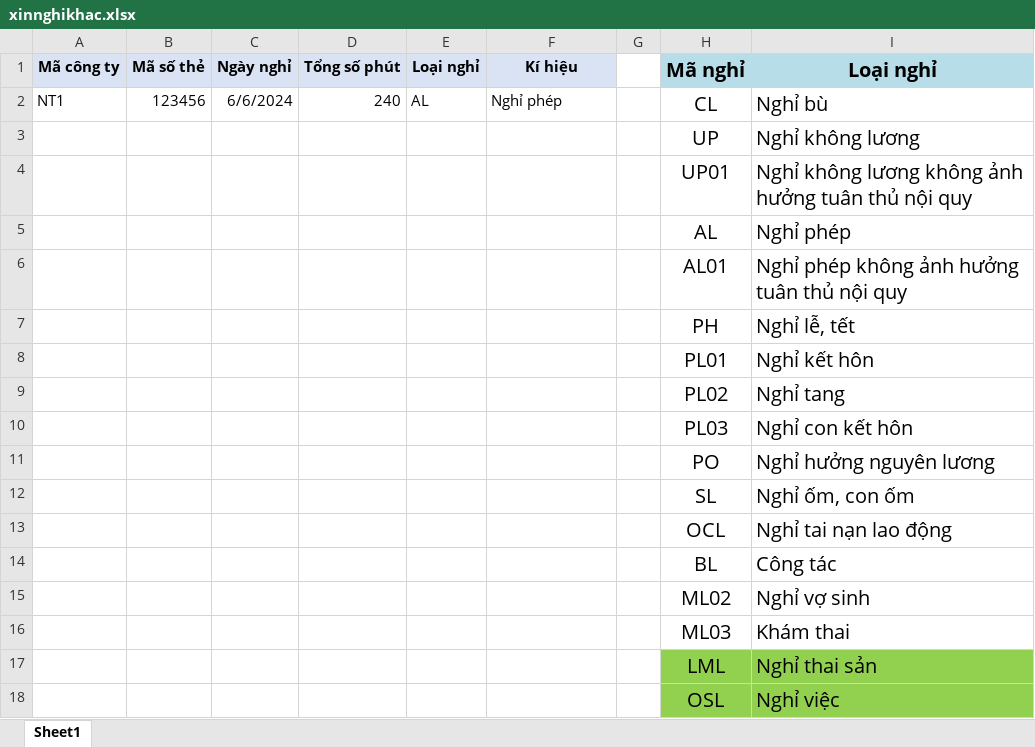
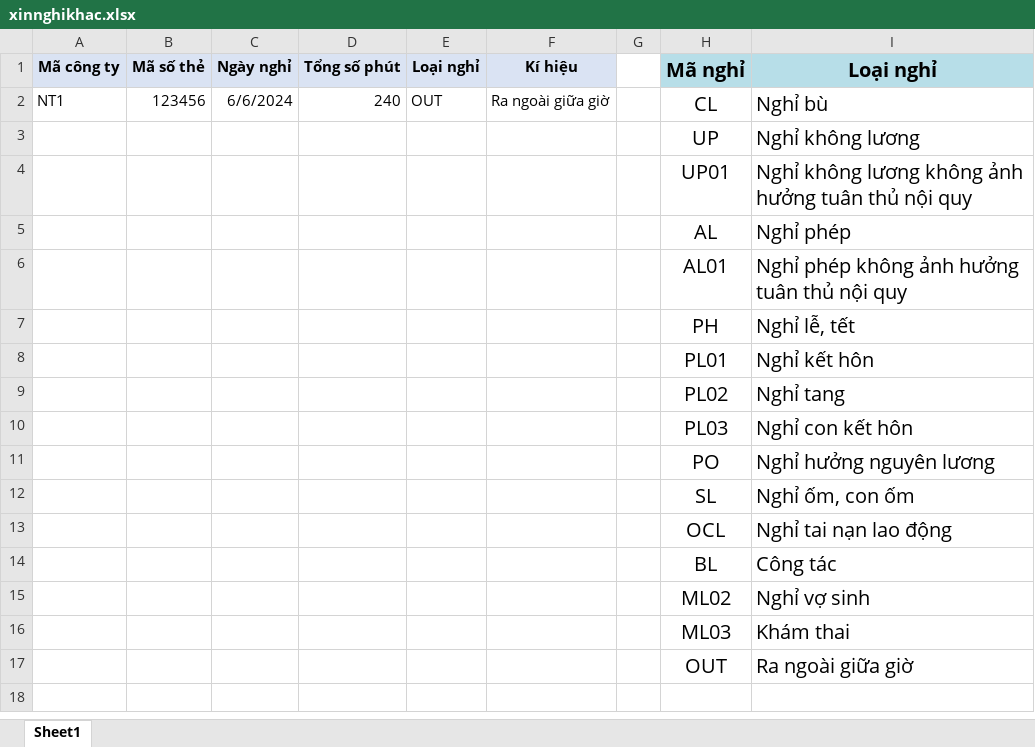
Before and after one commit to mrdotiendat1992/HRM, an Excel workbook: static/uploads/mau/xinnghikhac/xinnghikhac.xlsx, sheet Sheet1, drawn as a sheet; values as stored, in another font and other column widths than the file's, no borders; removed rows and columns are numbered as before the commit, all else as after; the diff names each change by its address in the sheet, - before the commit and + after, or states it on an @@ line.

```diff
--- a/static/uploads/mau/xinnghikhac/xinnghikhac.xlsx (sheet Sheet1)
+++ b/static/uploads/mau/xinnghikhac/xinnghikhac.xlsx (sheet Sheet1)
-E2 (Loại nghỉ): AL
+E2 (Loại nghỉ): OUT
-F2 (Kí hiệu): Nghỉ phép
+F2 (Kí hiệu): Ra ngoài giữa giờ
-row 17:  |  |  |  |  |  |  | LML | Nghỉ thai sản
-row 18:  |  |  |  |  |  |  | OSL | Nghỉ việc
+row 17:  |  |  |  |  |  |  | OUT | Ra ngoài giữa giờ
```
Also changed, not shown: 5 other files.
